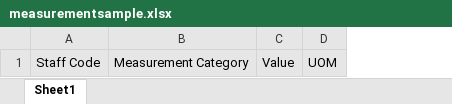
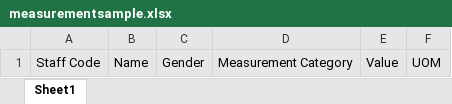
Before and after one commit to sheeldev/rassam, an Excel workbook: application/assets/other/measurementsample.xlsx, sheet Sheet1, drawn as a sheet; values as stored, in another font and other column widths than the file's, no borders; the diff names each change by its address in the sheet, - before the commit and + after, or states it on an @@ line.

```diff
--- a/application/assets/other/measurementsample.xlsx (sheet Sheet1)
+++ b/application/assets/other/measurementsample.xlsx (sheet Sheet1)
+column B, row 1: Name
+column C, row 1: Gender
```
Also changed, not shown: 31 other files.
